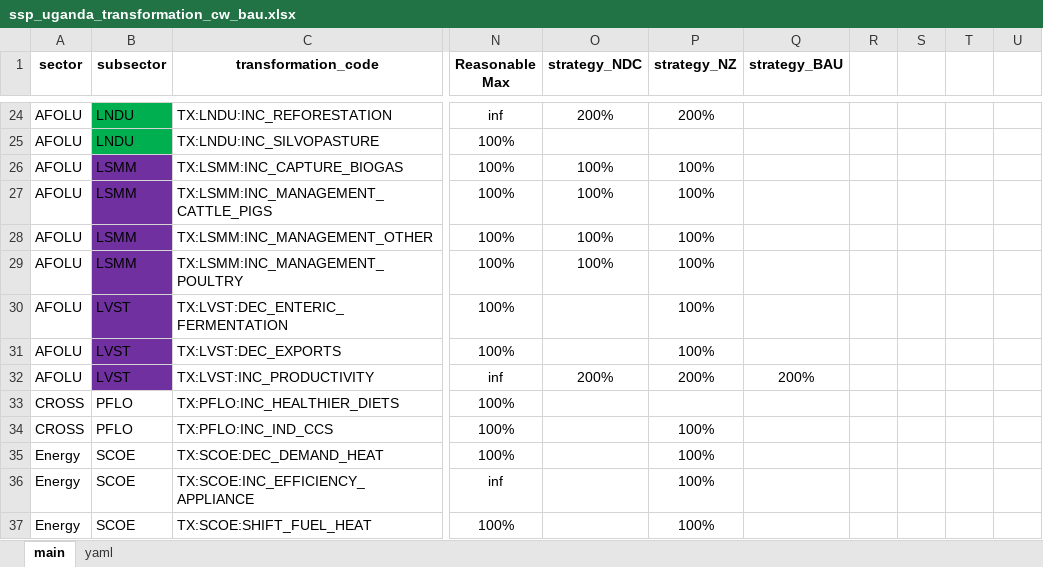
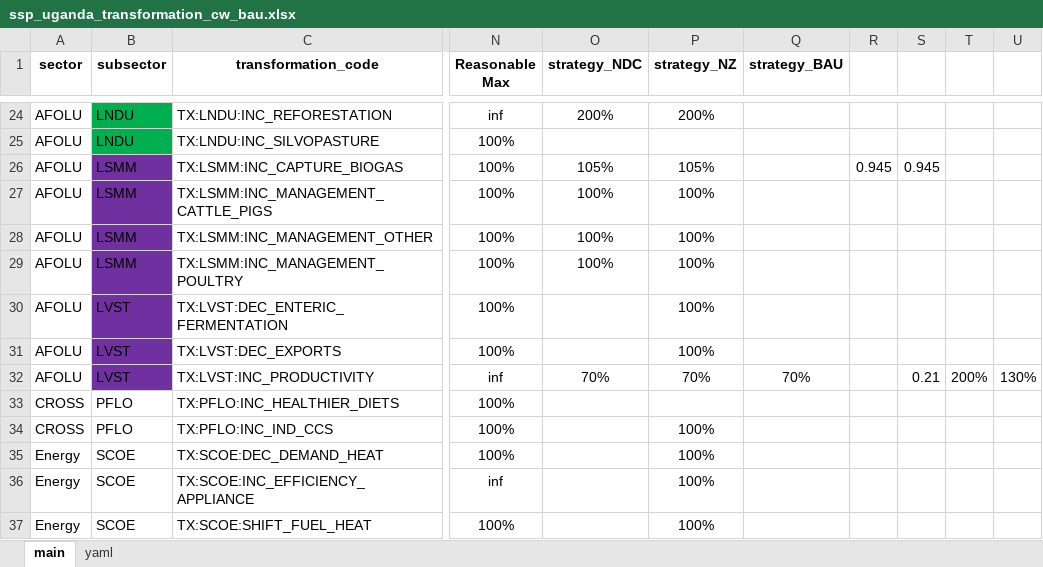
Before and after one commit to sisepuede-framework/ssp_uganda_ndc, an Excel workbook: ssp_modeling/scenario_mapping/ssp_uganda_transformation_cw_bau.xlsx, sheet main, drawn as a sheet; only a part is shown, gaps mark what is left out; values as stored, in another font and other column widths than the file's, no borders; conditional formats not drawn; the diff names each change by its address in the sheet, - before the commit and + after, or states it on an @@ line.

```diff
--- a/ssp_modeling/scenario_mapping/ssp_uganda_transformation_cw_bau.xlsx (sheet main)
+++ b/ssp_modeling/scenario_mapping/ssp_uganda_transformation_cw_bau.xlsx (sheet main)
-O26 (strategy_NDC): 100%
+O26 (strategy_NDC): 105%
-P26 (strategy_NZ): 100%
+P26 (strategy_NZ): 105%
-R26: (empty)
+R26: 0.945
-S26: (empty)
+S26: 0.945
-O32 (strategy_NDC): 200%
+O32 (strategy_NDC): 70%
-P32 (strategy_NZ): 200%
+P32 (strategy_NZ): 70%
-Q32 (strategy_BAU): 200%
+Q32 (strategy_BAU): 70%
-S32: (empty)
+S32: 0.21
-T32: (empty)
+T32: 200%
-U32: (empty)
+U32: 130%
```
Also changed, not shown: sheet yaml, ssp_modeling/scenario_mapping/ssp_uganda_transformation_cw_asp.xlsx, 4 other files.
